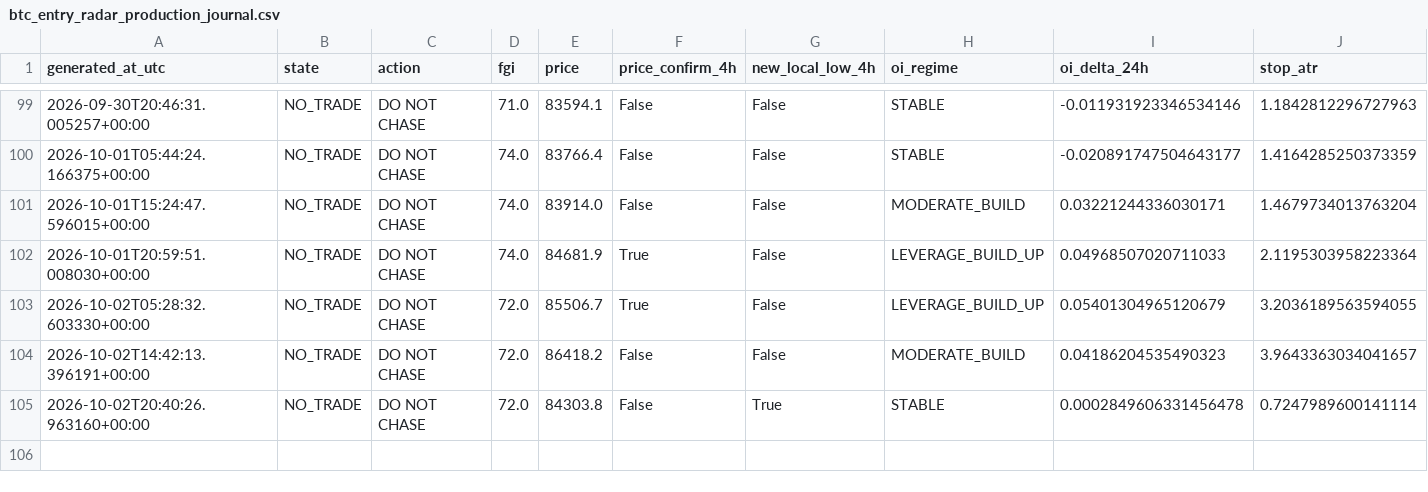
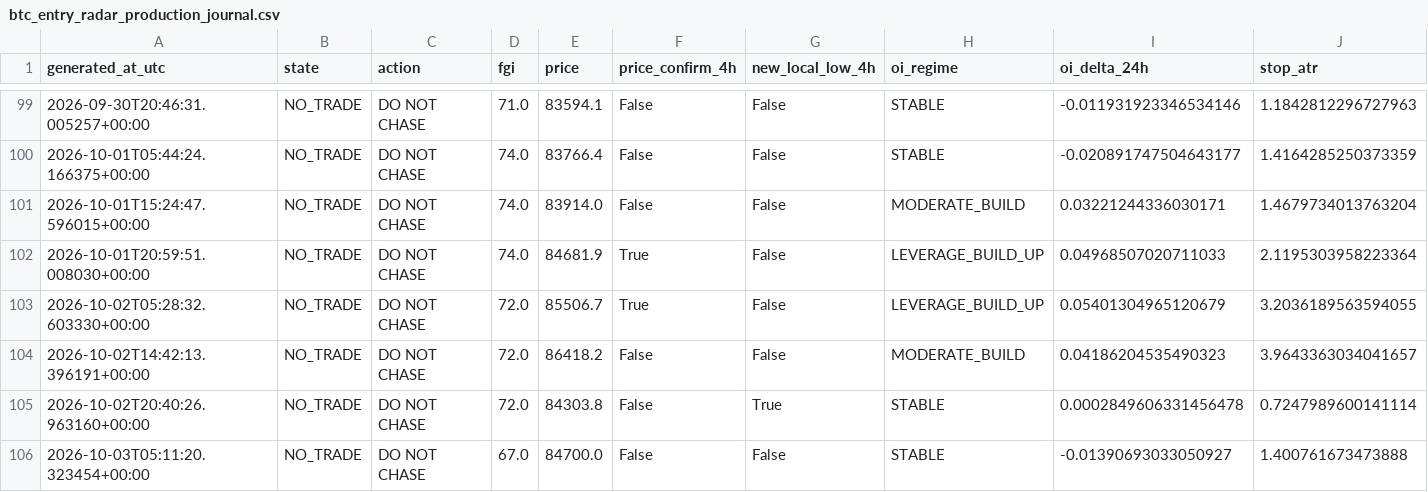
Before and after one commit to YaDragon44/moex-crash-radar, a CSV file: evidence/btc_entry_radar_production_journal.csv, drawn as a sheet; only a part is shown, gaps mark what is left out; rows hold the shown columns only; the diff names each change by its address in the sheet, - before the commit and + after, or states it on an @@ line.

```diff
--- a/evidence/btc_entry_radar_production_journal.csv
+++ b/evidence/btc_entry_radar_production_journal.csv
+row 106: 2026-10-03T05:11:20.323454+00:00 | NO_TRADE | DO NOT CHASE | 67.0 | 84700.0 | False | False | STABLE | -0.01390693033050927 | 1.400761673473888
```
Also changed, not shown: 3 other files.
